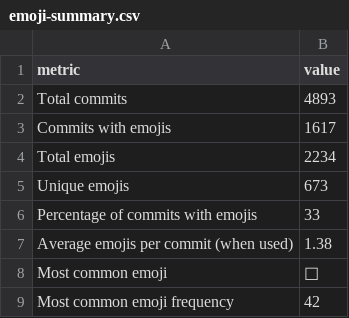
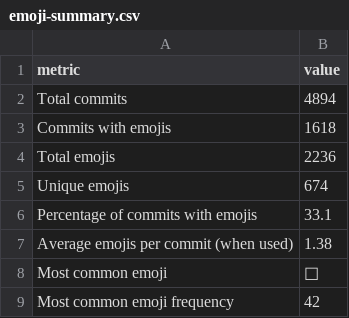
Before and after one commit to chicks-net/data-curated, a CSV file: individuals/chicks/github/commits-analysis/emoji-summary.csv, drawn as a sheet.

```diff
--- a/individuals/chicks/github/commits-analysis/emoji-summary.csv
+++ b/individuals/chicks/github/commits-analysis/emoji-summary.csv
@@ -1,7 +1,7 @@
 metric,value
-Total commits,4893
-Commits with emojis,1617
-Total emojis,2234
-Unique emojis,673
-Percentage of commits with emojis,33
+Total commits,4894
+Commits with emojis,1618
+Total emojis,2236
+Unique emojis,674
+Percentage of commits with emojis,33.1
 Average emojis per commit (when used),1.38
```
Also changed, not shown: individuals/chicks/github/commits-analysis/emoji-by-repo.csv, individuals/chicks/github/commits-analysis/emoji-frequency.csv, 14 other files.
